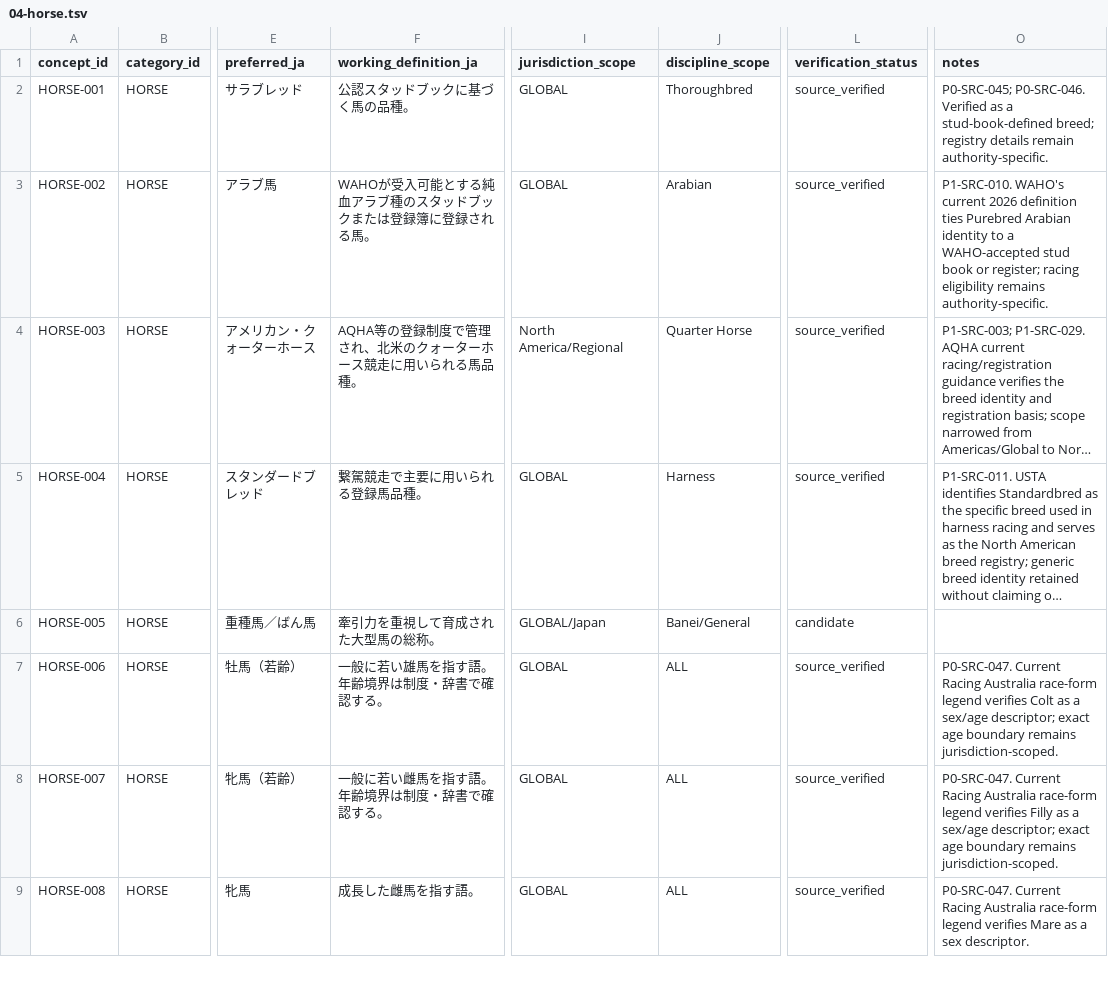
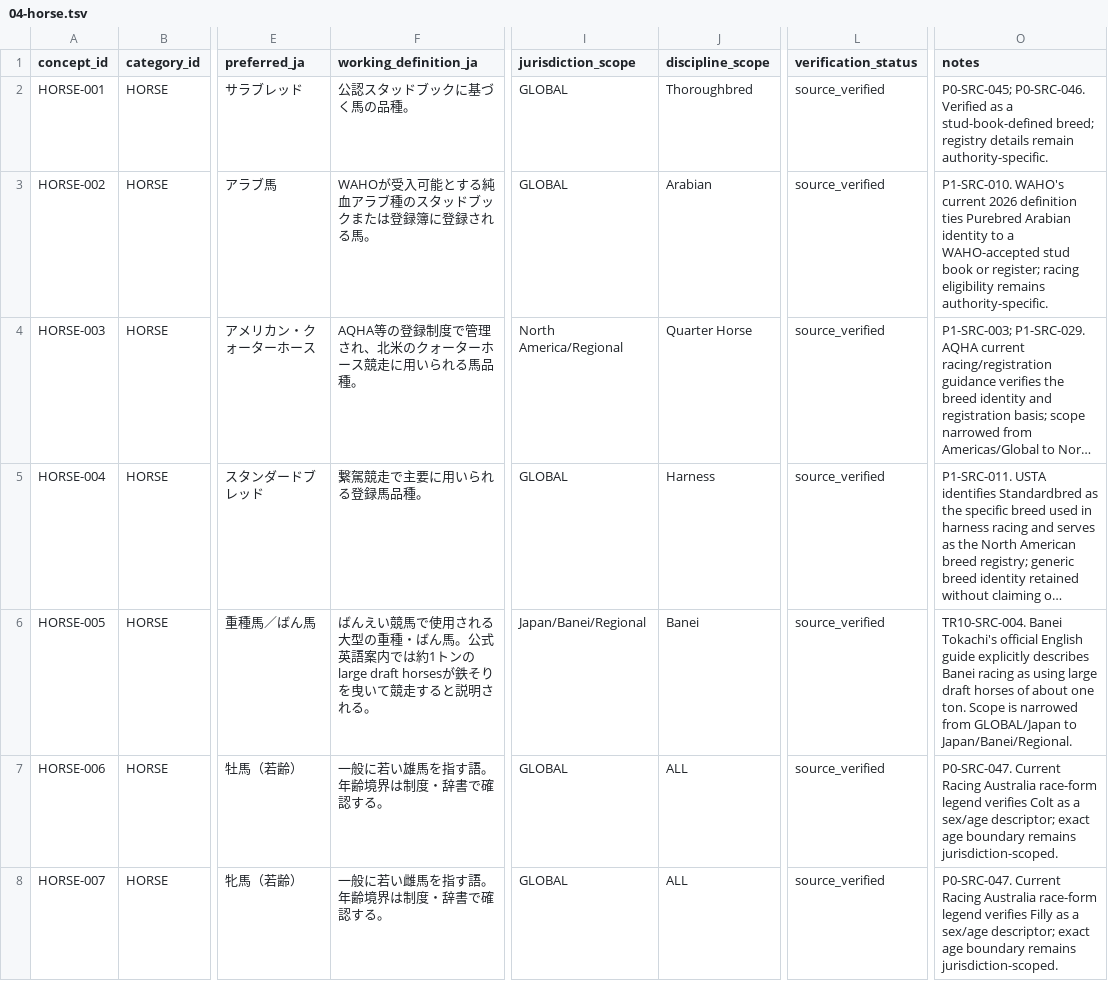
Before and after one commit to badjoke-lab/where-horses-run, a TSV file: data/glossary-master/concepts/04-horse.tsv, drawn as a sheet; only a part is shown, gaps mark what is left out; the shorter side is filled out with more unchanged rows; long unchanged cells end in …; the diff names each change by its address in the sheet, - before the commit and + after, or states it on an @@ line.

Commit message:
data: verify banei draft horse terminology

```diff
--- a/data/glossary-master/concepts/04-horse.tsv
+++ b/data/glossary-master/concepts/04-horse.tsv
-F6 (working_definition_ja): 牽引力を重視して育成された大型馬の総称。
+F6 (working_definition_ja): ばんえい競馬で使用される大型の重種・ばん馬。公式英語案内では約1トンのlarge draft horsesが鉄そりを曳いて競走すると説明される。
-I6 (jurisdiction_scope): GLOBAL/Japan
+I6 (jurisdiction_scope): Japan/Banei/Regional
-J6 (discipline_scope): Banei/General
+J6 (discipline_scope): Banei
-L6 (verification_status): candidate
+L6 (verification_status): source_verified
-O6 (notes): (empty)
+O6 (notes): TR10-SRC-004. Banei Tokachi's official English guide explicitly describes Banei racing as using large draft horses of about one ton. Scope is narrowed from GLOBAL/Japan to Japan/Banei/Regional.
```
